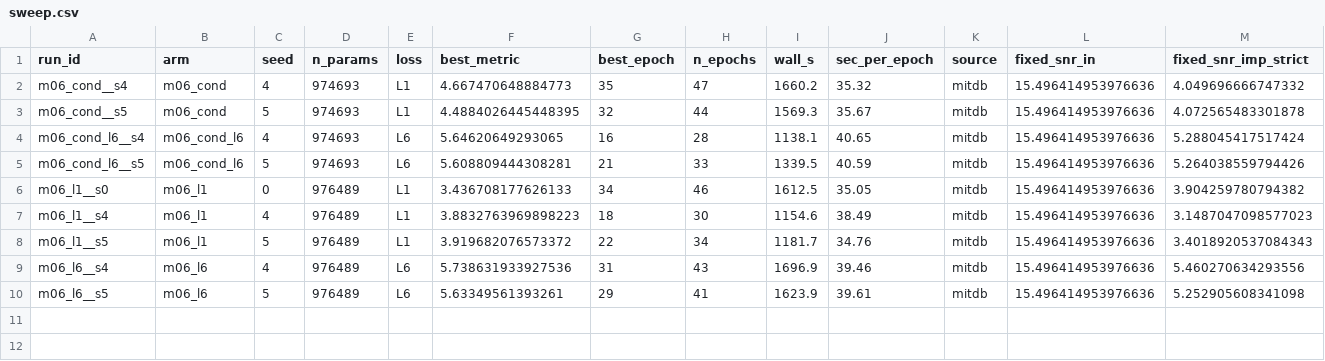
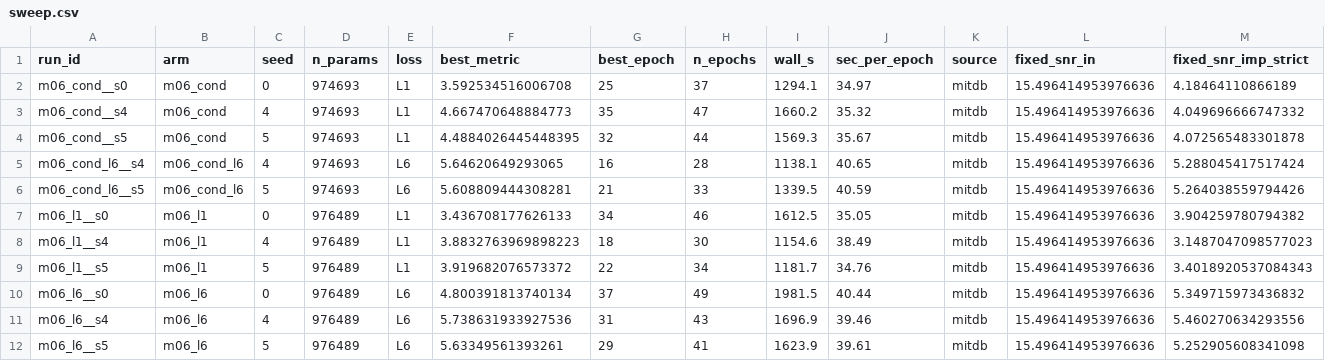
Before and after one commit to userpawbaw/ECG_denoising_method_comparision, a CSV file: results/ext/l6cond/sweep.csv, drawn as a sheet; only a part is shown; rows hold the shown columns only; the diff names each change by its address in the sheet, - before the commit and + after, or states it on an @@ line.

```diff
--- a/results/ext/l6cond/sweep.csv
+++ b/results/ext/l6cond/sweep.csv
+row 2: m06_cond__s0 | m06_cond | 0 | 974693 | L1 | 3.592534516006708 | 25 | 37 | 1294.1 | 34.97 | mitdb | 15.496414953976636 | 4.18464110866189
+row 10: m06_l6__s0 | m06_l6 | 0 | 976489 | L6 | 4.800391813740134 | 37 | 49 | 1981.5 | 40.44 | mitdb | 15.496414953976636 | 5.349715973436832
```
Also changed, not shown: results/ext/l6cond/m06_l6__s0/log.csv, 10 other files.
